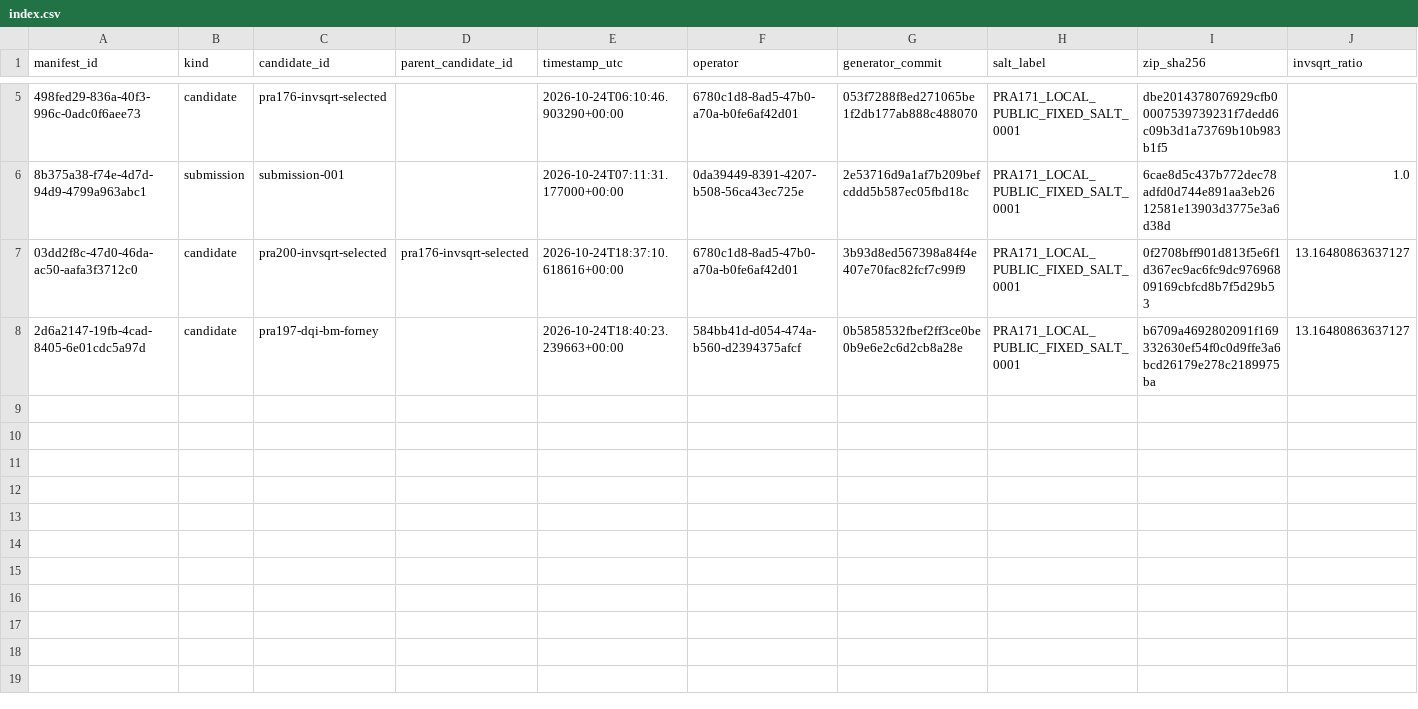
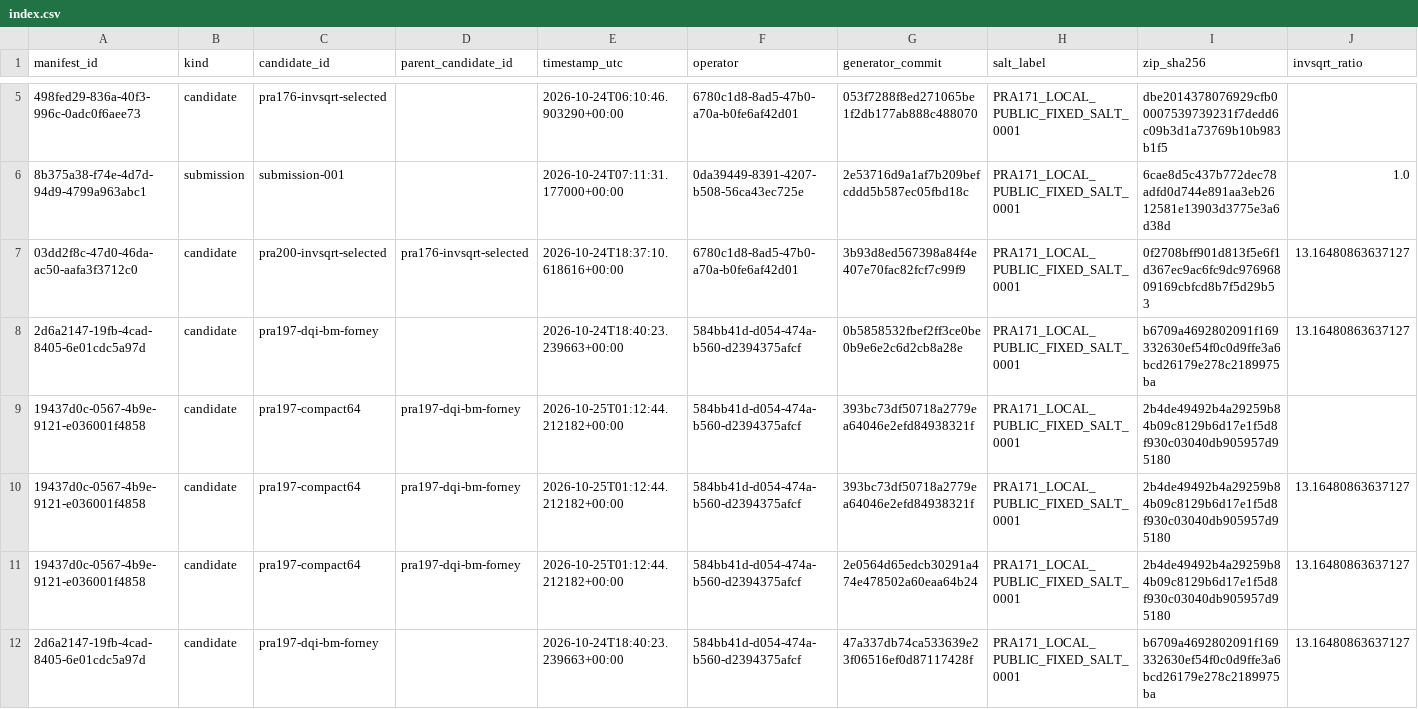
Before and after one commit to clduab11/quantum-hackathon, a CSV file: ledger/manifests/index.csv, drawn as a sheet; only a part is shown, gaps mark what is left out; rows hold the shown columns only; the diff names each change by its address in the sheet, - before the commit and + after, or states it on an @@ line.

Commit message:
Publish PRA-197 negative compression result and reachable-source G5
Matches local e8cf7c5. Retain the verified floor candidate; compact64 fails G4. Default generators unchanged. PR #11 remains do-not-merge; PR #12 is the baseline generator review. No enqueue or submission.

Co-Authored-By: Paperclip <noreply@paperclip.ing>

```diff
--- a/ledger/manifests/index.csv
+++ b/ledger/manifests/index.csv
+row 9: 19437d0c-0567-4b9e-9121-e036001f4858 | candidate | pra197-compact64 | pra197-dqi-bm-forney | 2026-10-25T01:12:44.212182+00:00 | 584bb41d-d054-474a-b560-d2394375afcf | 393bc73df50718a2779ea64046e2efd84938321f | PRA171_LOCAL_PUBLIC_FIXED_SALT_0001 | 2b4de49492b4a29259b84b09c8129b6d17e1f5d8f930c03040db905957d95180
+row 10: 19437d0c-0567-4b9e-9121-e036001f4858 | candidate | pra197-compact64 | pra197-dqi-bm-forney | 2026-10-25T01:12:44.212182+00:00 | 584bb41d-d054-474a-b560-d2394375afcf | 393bc73df50718a2779ea64046e2efd84938321f | PRA171_LOCAL_PUBLIC_FIXED_SALT_0001 | 2b4de49492b4a29259b84b09c8129b6d17e1f5d8f930c03040db905957d95180 | 13.16480863637127
+row 11: 19437d0c-0567-4b9e-9121-e036001f4858 | candidate | pra197-compact64 | pra197-dqi-bm-forney | 2026-10-25T01:12:44.212182+00:00 | 584bb41d-d054-474a-b560-d2394375afcf | 2e0564d65edcb30291a474e478502a60eaa64b24 | PRA171_LOCAL_PUBLIC_FIXED_SALT_0001 | 2b4de49492b4a29259b84b09c8129b6d17e1f5d8f930c03040db905957d95180 | 13.16480863637127
+row 12: 2d6a2147-19fb-4cad-8405-6e01cdc5a97d | candidate | pra197-dqi-bm-forney |  | 2026-10-24T18:40:23.239663+00:00 | 584bb41d-d054-474a-b560-d2394375afcf | 47a337db74ca533639e23f06516ef0d87117428f | PRA171_LOCAL_PUBLIC_FIXED_SALT_0001 | b6709a4692802091f169332630ef54f0c0d9ffe3a6bcd26179e278c2189975ba | 13.16480863637127
```
Also changed, not shown: 6 other files.
